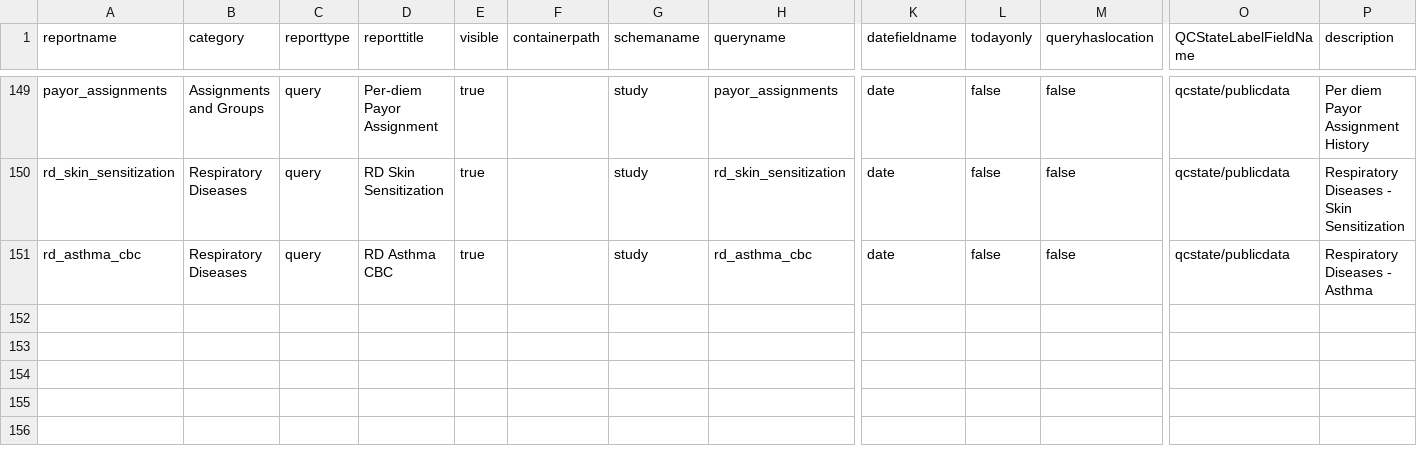
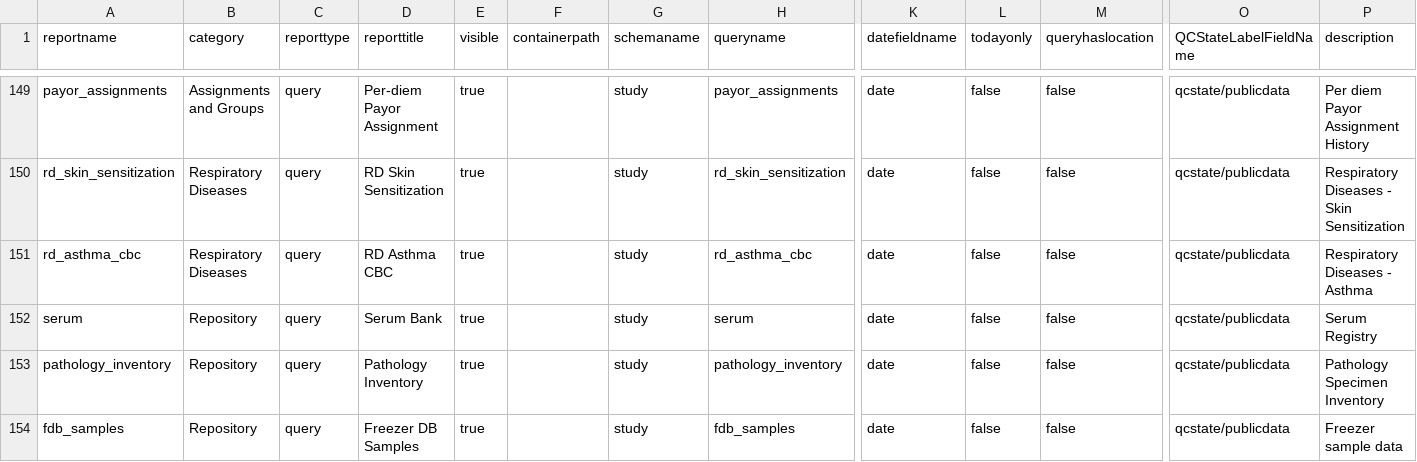
Before and after one commit to LabKey/cnprcEHRModules, a TSV file: cnprc_ehr/resources/data/reports.tsv, drawn as a sheet; only a part is shown, gaps mark what is left out; rows hold the shown columns only; the diff names each change by its address in the sheet, - before the commit and + after, or states it on an @@ line.

Commit message:
Spec 27262 : Specimen Repo datasets: Serum Bank, Pathology Inventory, Freezer DB

```diff
--- a/cnprc_ehr/resources/data/reports.tsv
+++ b/cnprc_ehr/resources/data/reports.tsv
+row 152: serum | Repository | query | Serum Bank | true |  | study | serum | date | false | false | qcstate/publicdata | Serum Registry
+row 153: pathology_inventory | Repository | query | Pathology Inventory | true |  | study | pathology_inventory | date | false | false | qcstate/publicdata | Pathology Specimen Inventory
+row 154: fdb_samples | Repository | query | Freezer DB Samples | true |  | study | fdb_samples | date | false | false | qcstate/publicdata | Freezer sample data
```
Also changed, not shown: cnprc_ehr/resources/data/lookup_sets.tsv, 47 other files.
